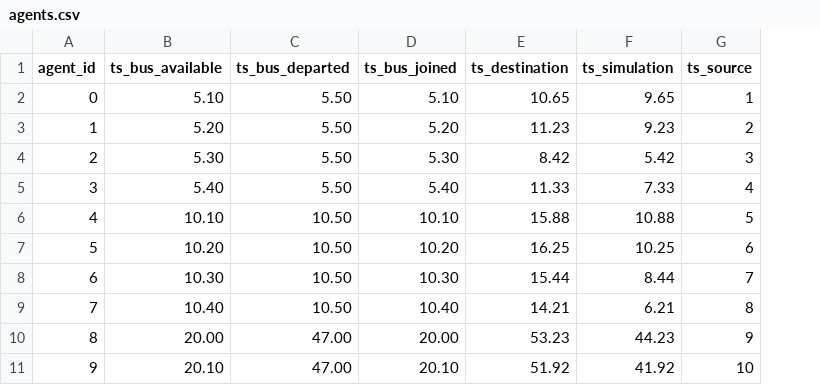
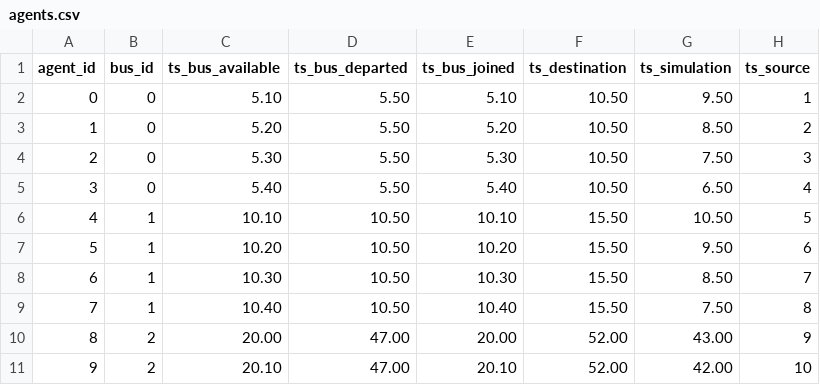
Before and after one commit to imartinezl/discrete-event-simulation, a CSV file: agents.csv, drawn as a sheet; addresses are those after the commit; the diff names each change by its address in the sheet, - before the commit and + after, or states it on an @@ line.

```diff
--- a/agents.csv
+++ b/agents.csv
+column B (bus_id), rows 2-11: 0 | 0 | 0 | 0 | 1 | 1 | 1 | 1 | 2 | 2
-F2 (ts_destination): 10.65
+F2 (ts_destination): 10.50
-G2 (ts_simulation): 9.65
+G2 (ts_simulation): 9.50
-F3 (ts_destination): 11.23
+F3 (ts_destination): 10.50
-G3 (ts_simulation): 9.23
+G3 (ts_simulation): 8.50
-F4 (ts_destination): 8.42
+F4 (ts_destination): 10.50
-G4 (ts_simulation): 5.42
+G4 (ts_simulation): 7.50
-F5 (ts_destination): 11.33
+F5 (ts_destination): 10.50
-G5 (ts_simulation): 7.33
+G5 (ts_simulation): 6.50
-F6 (ts_destination): 15.88
+F6 (ts_destination): 15.50
-G6 (ts_simulation): 10.88
+G6 (ts_simulation): 10.50
-F7 (ts_destination): 16.25
+F7 (ts_destination): 15.50
-G7 (ts_simulation): 10.25
+G7 (ts_simulation): 9.50
-F8 (ts_destination): 15.44
+F8 (ts_destination): 15.50
-G8 (ts_simulation): 8.44
+G8 (ts_simulation): 8.50
-F9 (ts_destination): 14.21
+F9 (ts_destination): 15.50
-G9 (ts_simulation): 6.21
+G9 (ts_simulation): 7.50
-F10 (ts_destination): 53.23
+F10 (ts_destination): 52.00
-G10 (ts_simulation): 44.23
+G10 (ts_simulation): 43.00
-F11 (ts_destination): 51.92
+F11 (ts_destination): 52.00
-G11 (ts_simulation): 41.92
+G11 (ts_simulation): 42.00
```
Also changed, not shown: 2 other files.
